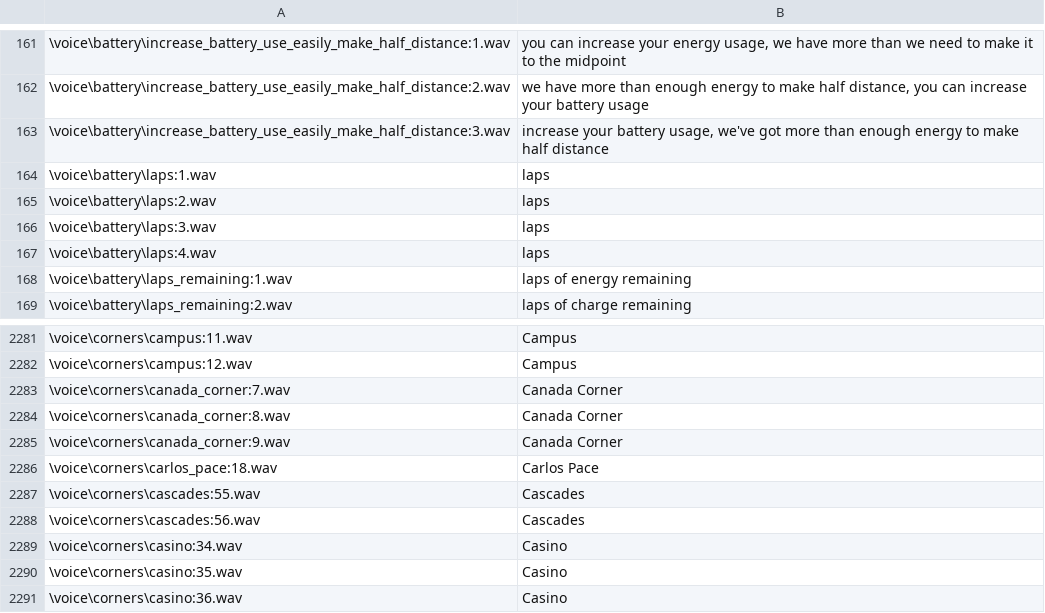
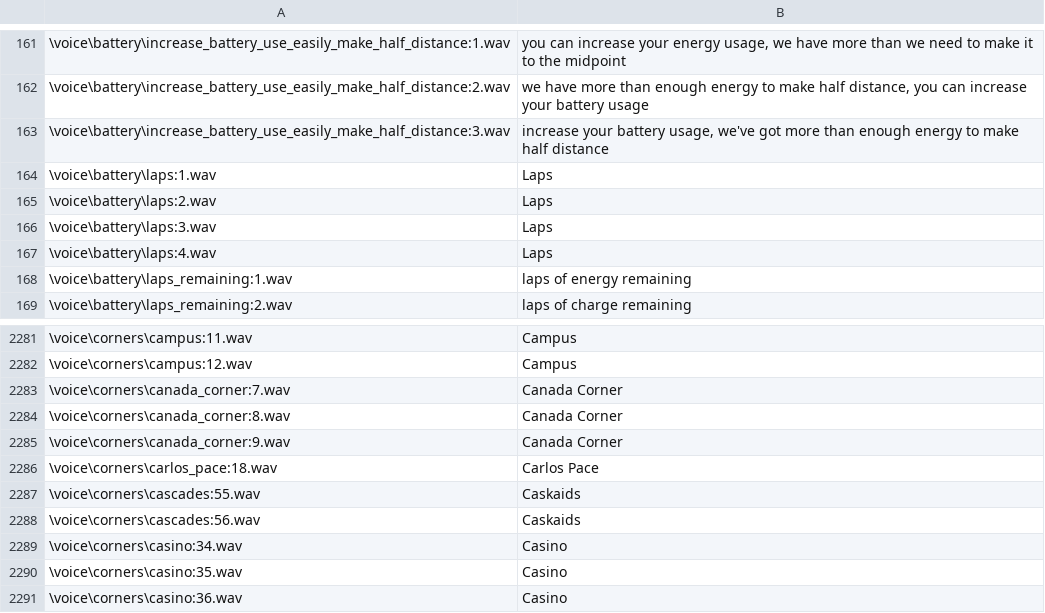
Before and after one commit to cktlco/crew-chief-autovoicepack, a CSV file: transcript.csv, drawn as a sheet; only a part is shown, gaps mark what is left out.

```diff
--- a/transcript.csv
+++ b/transcript.csv
@@ -163,6 +163,6 @@
 "\voice\battery\increase_battery_use_easily_make_half_distance:3.wav","increase your battery usage, we've got more than enough energy to make half distance"
-"\voice\battery\laps:1.wav","laps"
-"\voice\battery\laps:2.wav","laps"
-"\voice\battery\laps:3.wav","laps"
-"\voice\battery\laps:4.wav","laps"
+"\voice\battery\laps:1.wav","Laps "
+"\voice\battery\laps:2.wav","Laps "
+"\voice\battery\laps:3.wav","Laps "
+"\voice\battery\laps:4.wav","Laps "
 "\voice\battery\laps_remaining:1.wav","laps of energy remaining"
@@ -2286,4 +2286,4 @@
 "\voice\corners\carlos_pace:18.wav","Carlos Pace"
-"\voice\corners\cascades:55.wav","Cascades"
-"\voice\corners\cascades:56.wav","Cascades"
+"\voice\corners\cascades:55.wav","Caskaids"
+"\voice\corners\cascades:56.wav","Caskaids"
 "\voice\corners\casino:34.wav","Casino"
```
Also changed, not shown: 4 other files.
